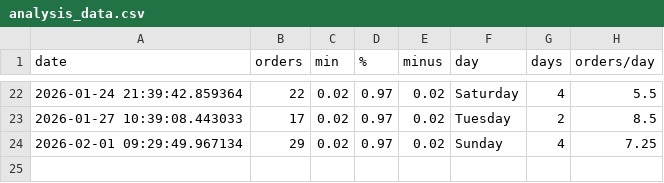
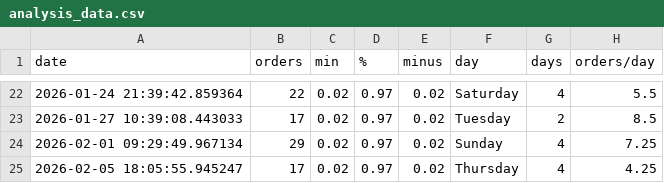
Before and after one commit to EddieFernandezSuit/TCGPlayer, a CSV file: data/analysis_data.csv, drawn as a sheet; only a part is shown, gaps mark what is left out; the diff names each change by its address in the sheet, - before the commit and + after, or states it on an @@ line.

```diff
--- a/data/analysis_data.csv
+++ b/data/analysis_data.csv
+row 25: 2026-02-05 18:05:55.945247 | 17 | 0.02 | 0.97 | 0.02 | Thursday | 4 | 4.25
```
Also changed, not shown: 1 other file.
